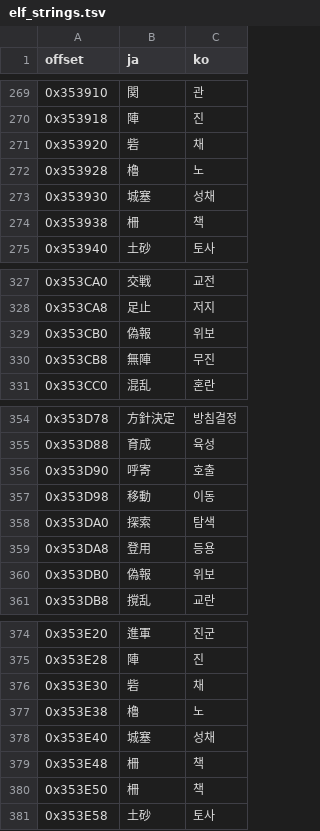
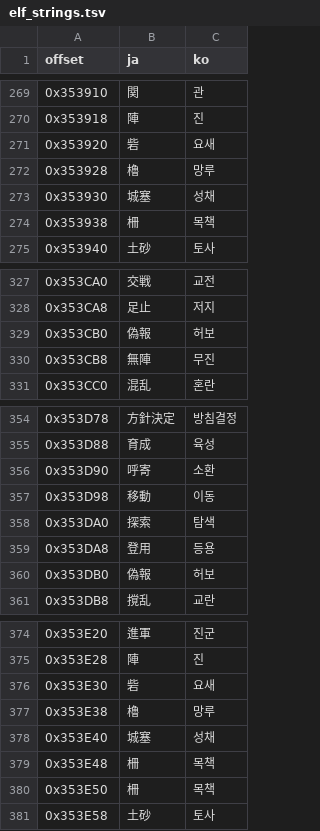
Before and after one commit to snake759494/sangokushi-ix-pk-korean-patch, a TSV file: translation/elf_strings.tsv, drawn as a sheet; only a part is shown, gaps mark what is left out; the diff covers the shown part only.

```diff
--- a/translation/elf_strings.tsv
+++ b/translation/elf_strings.tsv
@@ -270,6 +270,6 @@ offset	ja	ko
 0x353918	陣	진
-0x353920	砦	채
-0x353928	櫓	노
+0x353920	砦	요새
+0x353928	櫓	망루
 0x353930	城塞	성채
-0x353938	柵	책
+0x353938	柵	목책
 0x353940	土砂	토사
@@ -328,3 +328,3 @@ offset	ja	ko
 0x353CA8	足止	저지
-0x353CB0	偽報	위보
+0x353CB0	偽報	허보
 0x353CB8	無陣	무진
@@ -355,3 +355,3 @@ offset	ja	ko
 0x353D88	育成	육성
-0x353D90	呼寄	호출
+0x353D90	呼寄	소환
 0x353D98	移動	이동
@@ -359,3 +359,3 @@ offset	ja	ko
 0x353DA8	登用	등용
-0x353DB0	偽報	위보
+0x353DB0	偽報	허보
 0x353DB8	撹乱	교란
@@ -375,7 +375,7 @@ offset	ja	ko
 0x353E28	陣	진
-0x353E30	砦	채
-0x353E38	櫓	노
+0x353E30	砦	요새
+0x353E38	櫓	망루
 0x353E40	城塞	성채
-0x353E48	柵	책
-0x353E50	柵	책
+0x353E48	柵	목책
+0x353E50	柵	목책
 0x353E58	土砂	토사
```
Also changed, not shown: 3 edited cells elsewhere in this file, work/trans/ko/elf/00_auto.tsv, work/trans/ko/units/job_h02.tsv, 19 other files.
